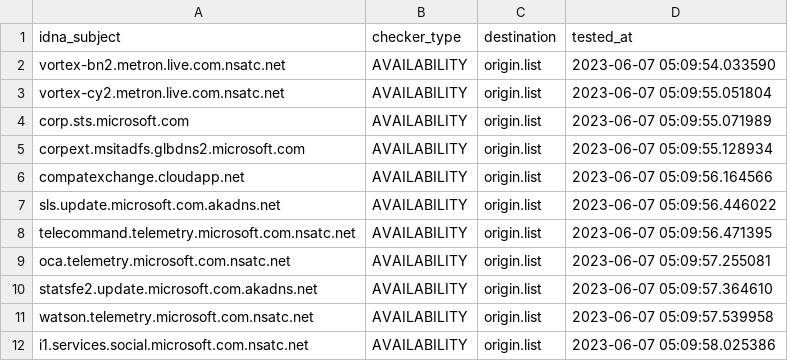
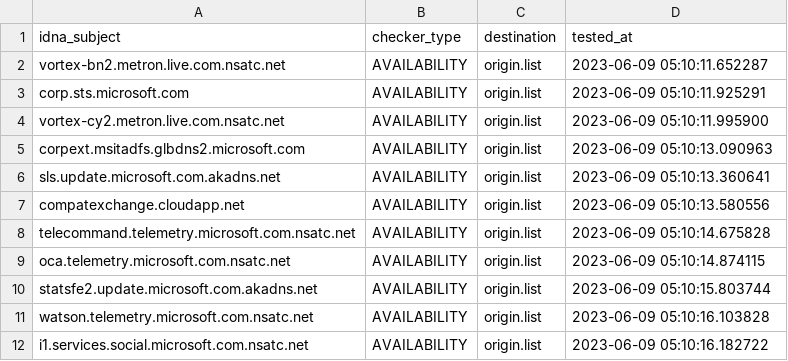
Before and after one commit to dead-hosts/hosts_git_tyzbit, a CSV file: .pyfunceble/inactive.csv, drawn as a sheet.

```diff
--- a/.pyfunceble/inactive.csv
+++ b/.pyfunceble/inactive.csv
@@ -1,12 +1,12 @@
 idna_subject,checker_type,destination,tested_at
-vortex-bn2.metron.live.com.nsatc.net,AVAILABILITY,origin.list,2023-06-07 05:09:54.033590
-vortex-cy2.metron.live.com.nsatc.net,AVAILABILITY,origin.list,2023-06-07 05:09:55.051804
-corp.sts.microsoft.com,AVAILABILITY,origin.list,2023-06-07 05:09:55.071989
-corpext.msitadfs.glbdns2.microsoft.com,AVAILABILITY,origin.list,2023-06-07 05:09:55.128934
-compatexchange.cloudapp.net,AVAILABILITY,origin.list,2023-06-07 05:09:56.164566
-sls.update.microsoft.com.akadns.net,AVAILABILITY,origin.list,2023-06-07 05:09:56.446022
-telecommand.telemetry.microsoft.com.nsatc.net,AVAILABILITY,origin.list,2023-06-07 05:09:56.471395
-oca.telemetry.microsoft.com.nsatc.net,AVAILABILITY,origin.list,2023-06-07 05:09:57.255081
-statsfe2.update.microsoft.com.akadns.net,AVAILABILITY,origin.list,2023-06-07 05:09:57.364610
-watson.telemetry.microsoft.com.nsatc.net,AVAILABILITY,origin.list,2023-06-07 05:09:57.539958
-i1.services.social.microsoft.com.nsatc.net,AVAILABILITY,origin.list,2023-06-07 05:09:58.025386
+vortex-bn2.metron.live.com.nsatc.net,AVAILABILITY,origin.list,2023-06-09 05:10:11.652287
+corp.sts.microsoft.com,AVAILABILITY,origin.list,2023-06-09 05:10:11.925291
+vortex-cy2.metron.live.com.nsatc.net,AVAILABILITY,origin.list,2023-06-09 05:10:11.995900
+corpext.msitadfs.glbdns2.microsoft.com,AVAILABILITY,origin.list,2023-06-09 05:10:13.090963
+sls.update.microsoft.com.akadns.net,AVAILABILITY,origin.list,2023-06-09 05:10:13.360641
+compatexchange.cloudapp.net,AVAILABILITY,origin.list,2023-06-09 05:10:13.580556
+telecommand.telemetry.microsoft.com.nsatc.net,AVAILABILITY,origin.list,2023-06-09 05:10:14.675828
+oca.telemetry.microsoft.com.nsatc.net,AVAILABILITY,origin.list,2023-06-09 05:10:14.874115
+statsfe2.update.microsoft.com.akadns.net,AVAILABILITY,origin.list,2023-06-09 05:10:15.803744
+watson.telemetry.microsoft.com.nsatc.net,AVAILABILITY,origin.list,2023-06-09 05:10:16.103828
+i1.services.social.microsoft.com.nsatc.net,AVAILABILITY,origin.list,2023-06-09 05:10:16.182722
```
Also changed, not shown: 10 other files.
